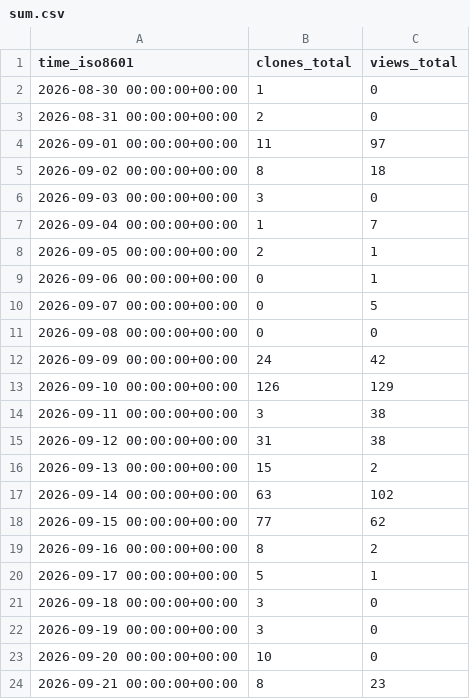
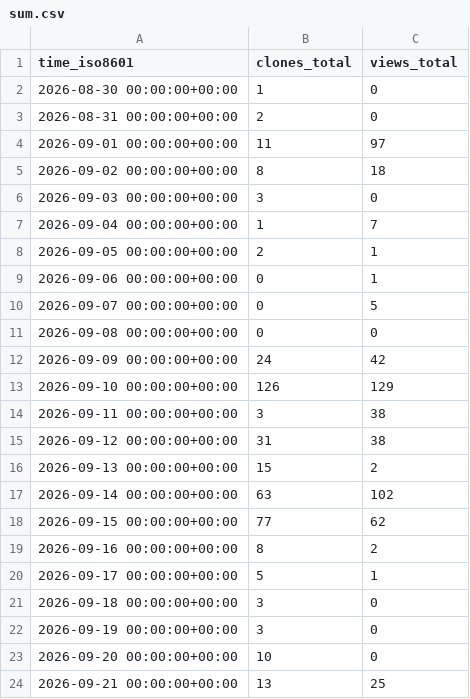
Before and after one commit to Satellite-OSS/.github, a CSV file: traffic/sum.csv, drawn as a sheet.

```diff
--- a/traffic/sum.csv
+++ b/traffic/sum.csv
@@ -23,2 +23,2 @@ time_iso8601,clones_total,views_total
 2026-09-20 00:00:00+00:00,10,0
-2026-09-21 00:00:00+00:00,8,23
+2026-09-21 00:00:00+00:00,13,25
```
Also changed, not shown: traffic/SatelliteDataset.csv, traffic/SatelliteOperatingSystem.csv, 3 other files.
